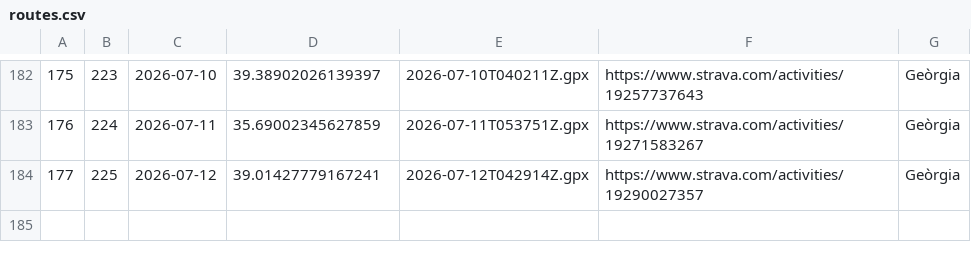
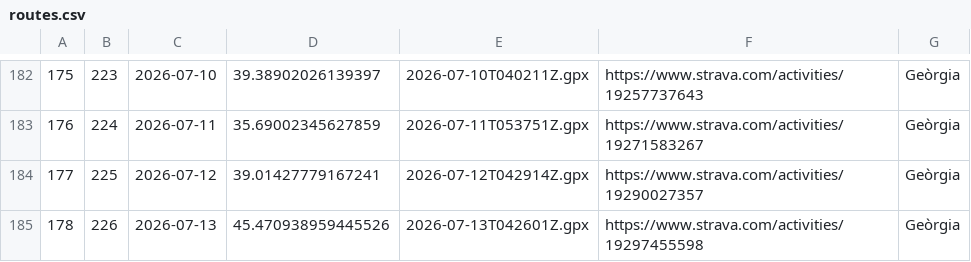
Before and after one commit to Ercoman2/GPX-LVM, a CSV file: routes.csv, drawn as a sheet; only a part is shown, gaps mark what is left out.

```diff
--- a/routes.csv
+++ b/routes.csv
@@ -184 +184,2 @@
 177,225,2026-07-12,39.01427779167241,2026-07-12T042914Z.gpx,https://www.strava.com/activities/19290027357,Geòrgia
+178,226,2026-07-13,45.470938959445526,2026-07-13T042601Z.gpx,https://www.strava.com/activities/19297455598,Geòrgia
```
Also changed, not shown: 5 other files.
